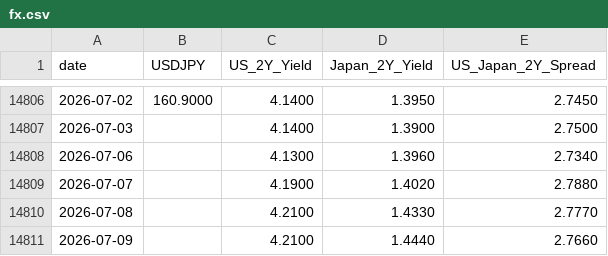
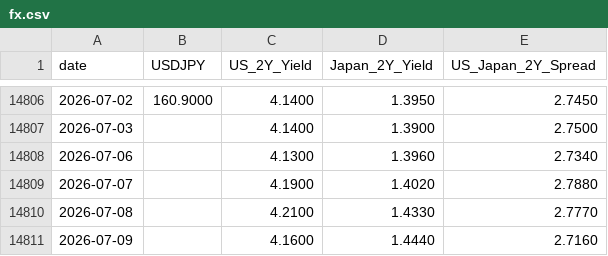
Before and after one commit to raylia529/market-indicators-dashboard, a CSV file: data/fx.csv, drawn as a sheet; only a part is shown, gaps mark what is left out.

```diff
--- a/data/fx.csv
+++ b/data/fx.csv
@@ -14810,2 +14810,2 @@ date,USDJPY,US_2Y_Yield,Japan_2Y_Yield,US_Japan_2Y_Spread
 2026-07-08,,4.2100,1.4330,2.7770
-2026-07-09,,4.2100,1.4440,2.7660
+2026-07-09,,4.1600,1.4440,2.7160
```
Also changed, not shown: data/hy_oas.csv, data/sp500.csv, 11 other files.
